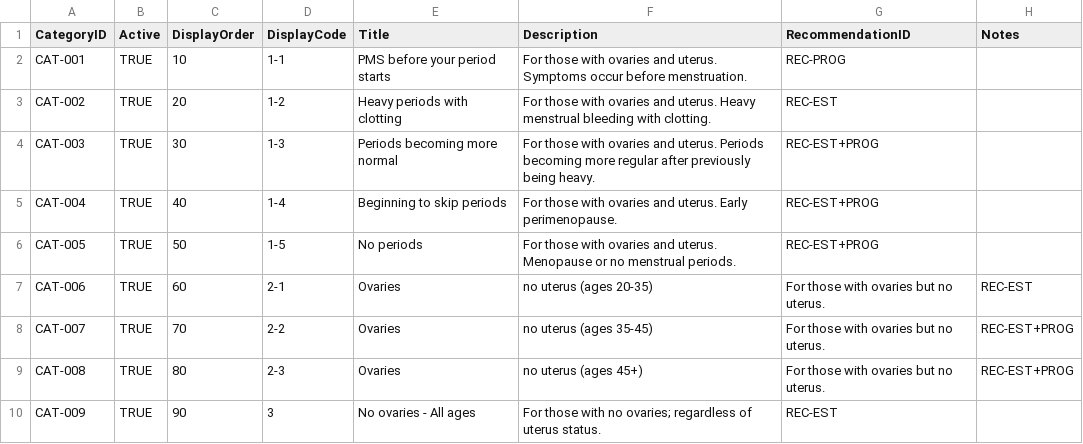
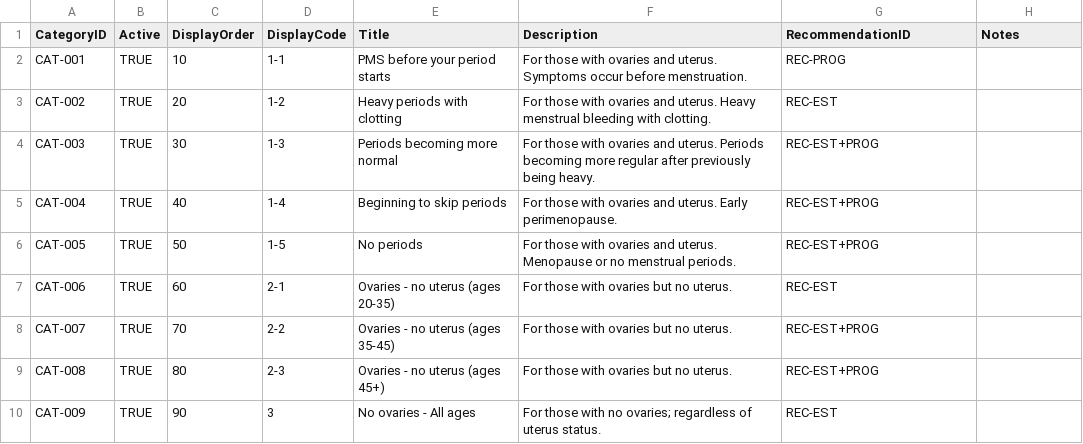
Before and after one commit to johnnybe8008/NBHAS, a CSV file: master-data/master-category.csv, drawn as a sheet.

Commit message:
Update master-category.csv

```diff
--- a/master-data/master-category.csv
+++ b/master-data/master-category.csv
@@ -6,5 +6,5 @@ CAT-004,TRUE,40,1-4,Beginning to skip periods,"For those with ovaries and uterus
 CAT-005,TRUE,50,1-5,No periods,"For those with ovaries and uterus. Menopause or no menstrual periods.",REC-EST+PROG,
-CAT-006,TRUE,60,2-1,Ovaries, no uterus (ages 20-35),"For those with ovaries but no uterus.",REC-EST,
-CAT-007,TRUE,70,2-2,Ovaries, no uterus (ages 35-45),"For those with ovaries but no uterus.",REC-EST+PROG,
-CAT-008,TRUE,80,2-3,Ovaries, no uterus (ages 45+),"For those with ovaries but no uterus.",REC-EST+PROG,
+CAT-006,TRUE,60,2-1,Ovaries - no uterus (ages 20-35),"For those with ovaries but no uterus.",REC-EST,
+CAT-007,TRUE,70,2-2,Ovaries - no uterus (ages 35-45),"For those with ovaries but no uterus.",REC-EST+PROG,
+CAT-008,TRUE,80,2-3,Ovaries - no uterus (ages 45+),"For those with ovaries but no uterus.",REC-EST+PROG,
 CAT-009,TRUE,90,3,No ovaries - All ages,"For those with no ovaries; regardless of uterus status.",REC-EST,
```
